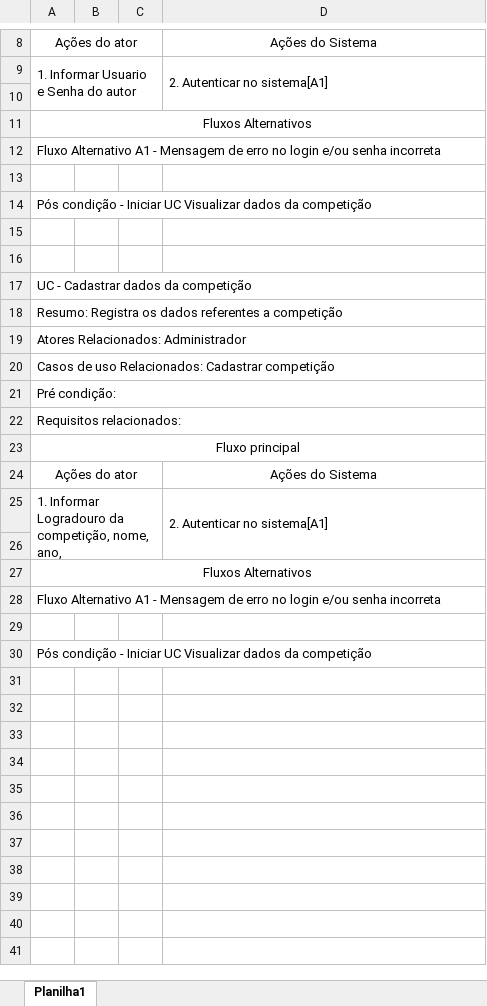
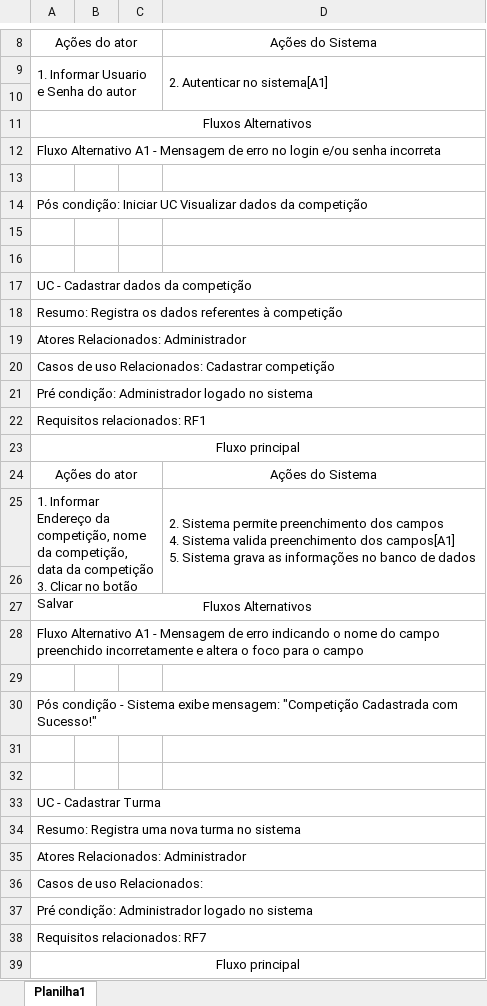
Before and after one commit to preis-lab/UAT-Projeto_RoboCup, an Excel workbook: engenharia/DescricaoUC.xlsx, sheet Planilha1, drawn as a sheet; only a part is shown, gaps mark what is left out; values as stored, in another font and other column widths than the file's, no borders; removed rows and columns are numbered as before the commit, all else as after; ↵ is a line break in a cell; the diff covers the shown part only; the diff names each change by its address in the sheet, - before the commit and + after, or states it on an @@ line.

Commit message:
alteracao descrição dos UCs

```diff
--- a/engenharia/DescricaoUC.xlsx (sheet Planilha1)
+++ b/engenharia/DescricaoUC.xlsx (sheet Planilha1)
+A12:D12 merged
-A14: Pós condição - Iniciar UC…
+A14: Pós condição: Iniciar UC…
-A18: …dados referentes a competição
+A18: …dados referentes à competição
-A21: Pré condição:
+A21: Pré condição: Administrador logado no sistema
-A22: Requisitos relacionados:
+A22: Requisitos relacionados: RF1
-row 25: 1. Informar Logradouro da competição, nome, ano, |  |  | 2. Autenticar no sistema[A1]
+row 25: 1. Informar Endereço da competição, nome da competição, data da competição ↵ 3. Clicar no botão Salvar |  |  | 2. Sistema permite preenchimento dos campos ↵ 4. Sistema valida preenchimento dos campos[A1] ↵ 5. Sistema grava as informações no banco de dados
-A28: …de erro no login e/ou senha incorreta
+A28: …de erro indicando o nome do campo preenchido incorretamente e altera o foco para o campo
+A28:D28 merged
-A30: …condição - Iniciar UC Visualizar dados da competição
+A30: …condição - Sistema exibe mensagem: "Competição Cadastrada com Sucesso!"
+row 31: (empty)
+row 32: (empty)
+row 33: UC - Cadastrar Turma
+row 34: Resumo: Registra uma nova turma no sistema
+row 35: Atores Relacionados: Administrador
+row 36: Casos de uso Relacionados:
+row 37: Pré condição: Administrador logado no sistema
+row 38: Requisitos relacionados: RF7
+row 39: Fluxo principal
```
Also changed, not shown: 7 added rows and 1 edited cell elsewhere in this sheet.
